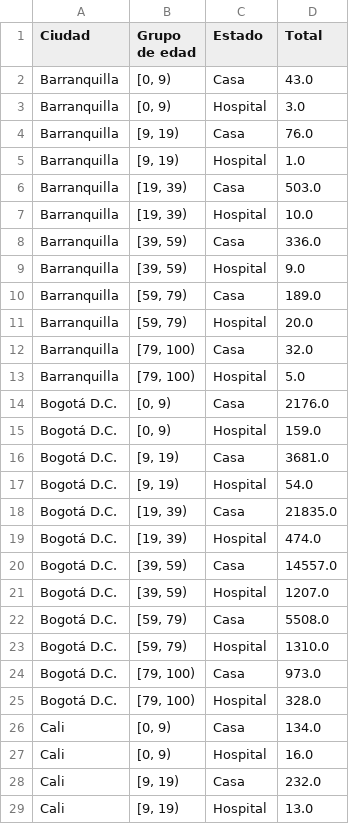
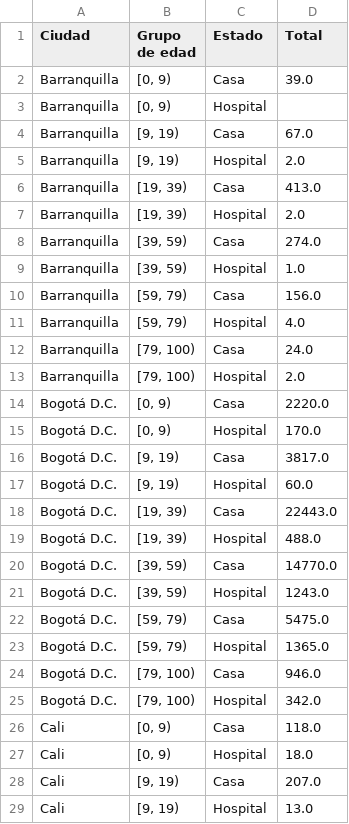
Before and after one commit to AP-2020-1S/covid-19-team-ap, a CSV file: Dash/Descrip_casos.csv, drawn as a sheet; only a part is shown; the diff covers the shown part only.

```diff
--- a/Dash/Descrip_casos.csv
+++ b/Dash/Descrip_casos.csv
@@ -1,29 +1,29 @@
 Ciudad,Grupo de edad,Estado,Total
-Barranquilla,"[0, 9)",Casa,43.0
-Barranquilla,"[0, 9)",Hospital,3.0
-Barranquilla,"[9, 19)",Casa,76.0
-Barranquilla,"[9, 19)",Hospital,1.0
-Barranquilla,"[19, 39)",Casa,503.0
-Barranquilla,"[19, 39)",Hospital,10.0
-Barranquilla,"[39, 59)",Casa,336.0
-Barranquilla,"[39, 59)",Hospital,9.0
-Barranquilla,"[59, 79)",Casa,189.0
-Barranquilla,"[59, 79)",Hospital,20.0
-Barranquilla,"[79, 100)",Casa,32.0
-Barranquilla,"[79, 100)",Hospital,5.0
-Bogotá D.C.,"[0, 9)",Casa,2176.0
-Bogotá D.C.,"[0, 9)",Hospital,159.0
-Bogotá D.C.,"[9, 19)",Casa,3681.0
-Bogotá D.C.,"[9, 19)",Hospital,54.0
-Bogotá D.C.,"[19, 39)",Casa,21835.0
-Bogotá D.C.,"[19, 39)",Hospital,474.0
-Bogotá D.C.,"[39, 59)",Casa,14557.0
-Bogotá D.C.,"[39, 59)",Hospital,1207.0
-Bogotá D.C.,"[59, 79)",Casa,5508.0
-Bogotá D.C.,"[59, 79)",Hospital,1310.0
-Bogotá D.C.,"[79, 100)",Casa,973.0
-Bogotá D.C.,"[79, 100)",Hospital,328.0
-Cali,"[0, 9)",Casa,134.0
-Cali,"[0, 9)",Hospital,16.0
-Cali,"[9, 19)",Casa,232.0
+Barranquilla,"[0, 9)",Casa,39.0
+Barranquilla,"[0, 9)",Hospital,
+Barranquilla,"[9, 19)",Casa,67.0
+Barranquilla,"[9, 19)",Hospital,2.0
+Barranquilla,"[19, 39)",Casa,413.0
+Barranquilla,"[19, 39)",Hospital,2.0
+Barranquilla,"[39, 59)",Casa,274.0
+Barranquilla,"[39, 59)",Hospital,1.0
+Barranquilla,"[59, 79)",Casa,156.0
+Barranquilla,"[59, 79)",Hospital,4.0
+Barranquilla,"[79, 100)",Casa,24.0
+Barranquilla,"[79, 100)",Hospital,2.0
+Bogotá D.C.,"[0, 9)",Casa,2220.0
+Bogotá D.C.,"[0, 9)",Hospital,170.0
+Bogotá D.C.,"[9, 19)",Casa,3817.0
+Bogotá D.C.,"[9, 19)",Hospital,60.0
+Bogotá D.C.,"[19, 39)",Casa,22443.0
+Bogotá D.C.,"[19, 39)",Hospital,488.0
+Bogotá D.C.,"[39, 59)",Casa,14770.0
+Bogotá D.C.,"[39, 59)",Hospital,1243.0
+Bogotá D.C.,"[59, 79)",Casa,5475.0
+Bogotá D.C.,"[59, 79)",Hospital,1365.0
+Bogotá D.C.,"[79, 100)",Casa,946.0
+Bogotá D.C.,"[79, 100)",Hospital,342.0
+Cali,"[0, 9)",Casa,118.0
+Cali,"[0, 9)",Hospital,18.0
+Cali,"[9, 19)",Casa,207.0
 Cali,"[9, 19)",Hospital,13.0
```
Also changed, not shown: 30 edited cells elsewhere in this file, Dash/desc_casos_sexo.csv, 1 other file.
